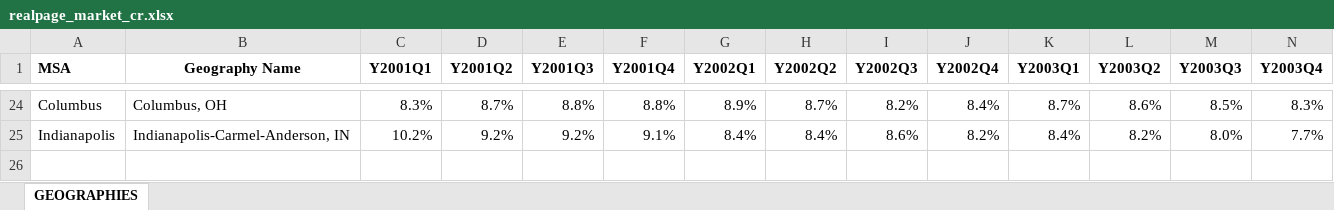
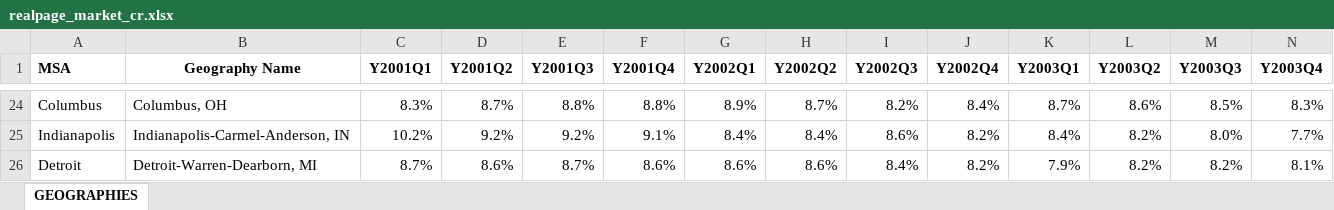
Before and after one commit to helpimalive/inflation_cr_expansion, an Excel workbook: data/realpage_market_cr.xlsx, sheet GEOGRAPHIES, drawn as a sheet; only a part is shown, gaps mark what is left out; values as stored, in another font and other column widths than the file's, no borders; rows hold the shown columns only; the diff names each change by its address in the sheet, - before the commit and + after, or states it on an @@ line.

```diff
--- a/data/realpage_market_cr.xlsx (sheet GEOGRAPHIES)
+++ b/data/realpage_market_cr.xlsx (sheet GEOGRAPHIES)
+row 26: Detroit | Detroit-Warren-Dearborn, MI | 8.7% | 8.6% | 8.7% | 8.6% | 8.6% | 8.6% | 8.4% | 8.2% | 7.9% | 8.2% | 8.2% | 8.1%
```
Also changed, not shown: data/msa_cpi.xlsx, 35 other files.
